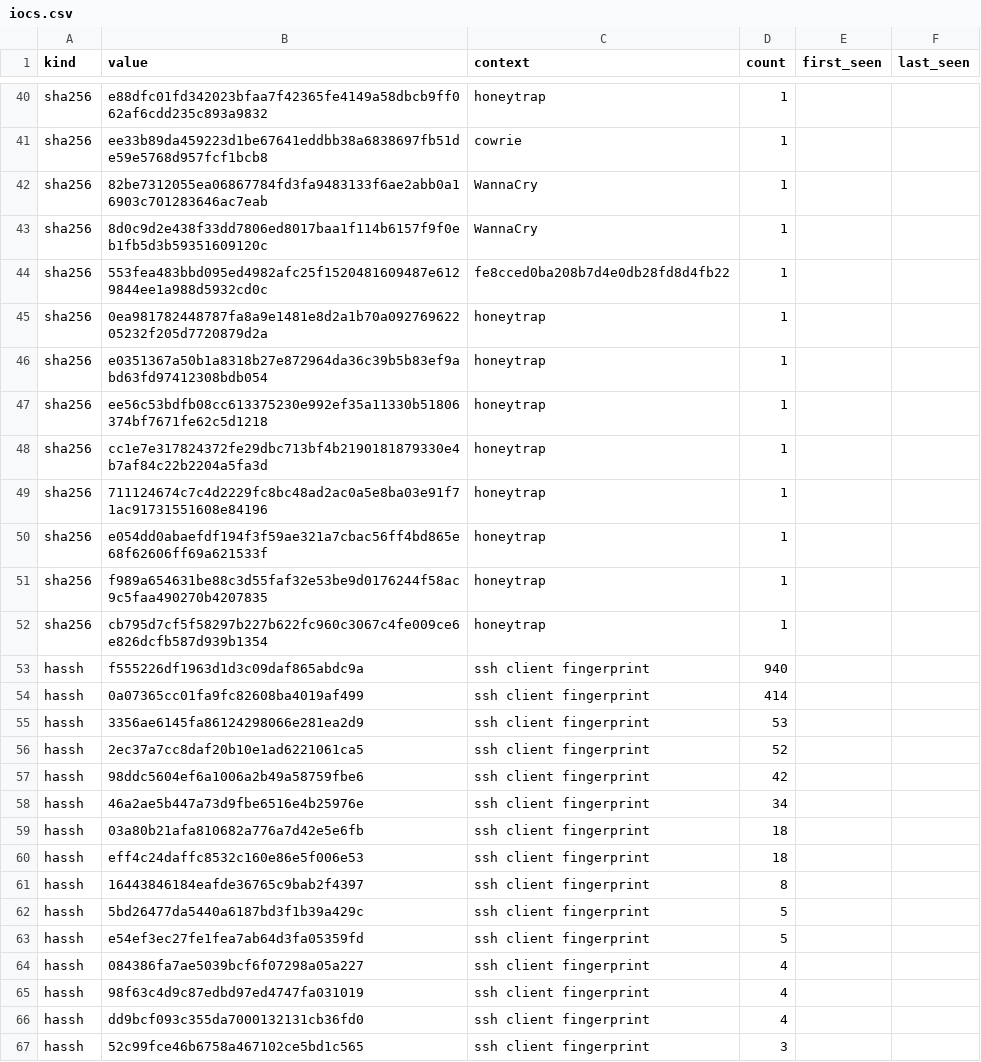
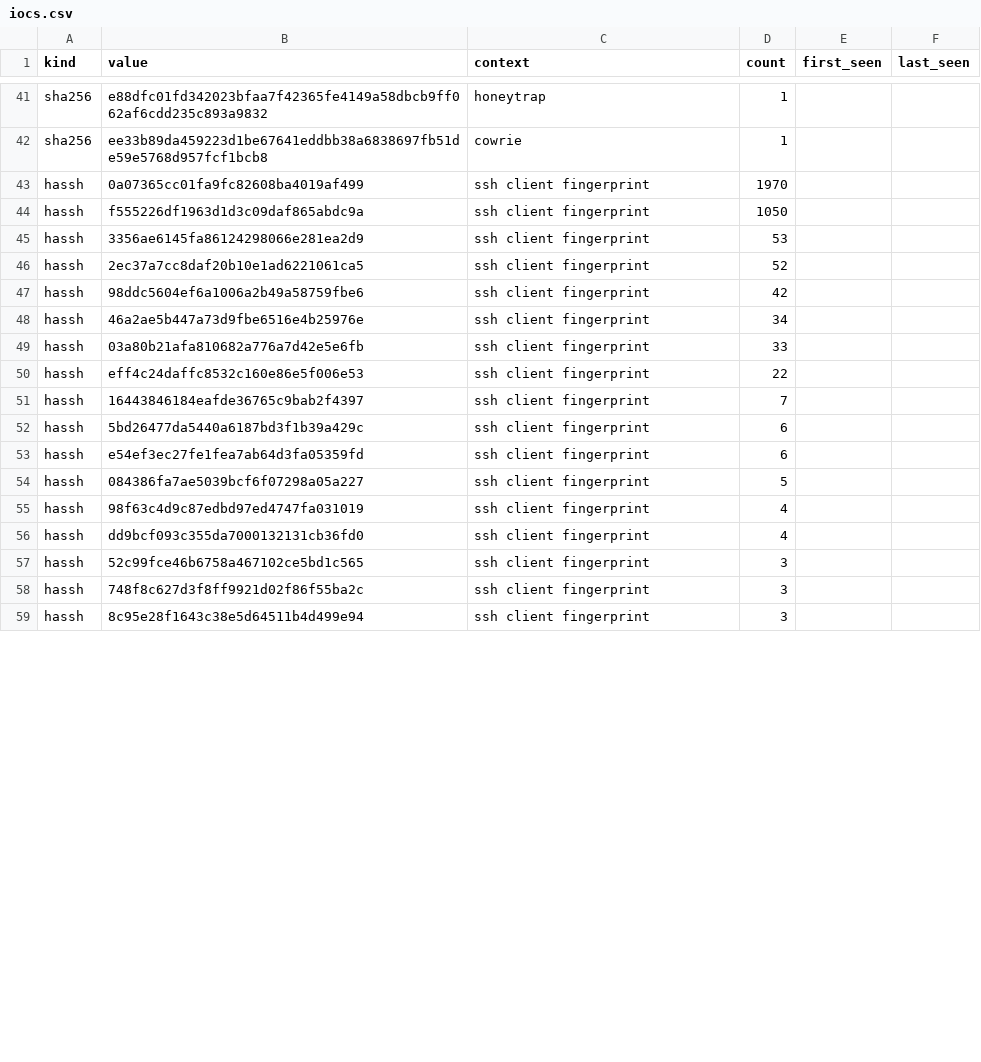
Before and after one commit to unerror/security, a CSV file: feeds/honeypot/iocs.csv, drawn as a sheet; only a part is shown, gaps mark what is left out; the shorter side is filled out with more unchanged rows; the diff covers the shown part only.

```diff
--- a/feeds/honeypot/iocs.csv
+++ b/feeds/honeypot/iocs.csv
@@ -41,15 +42,4 @@ sha256,e88dfc01fd342023bfaa7f42365fe4149a58dbcb9ff062af6cdd235c893a9832,honeytra
 sha256,ee33b89da459223d1be67641eddbb38a6838697fb51de59e5768d957fcf1bcb8,cowrie,1,,
-sha256,82be7312055ea06867784fd3fa9483133f6ae2abb0a16903c701283646ac7eab,WannaCry,1,,
-sha256,8d0c9d2e438f33dd7806ed8017baa1f114b6157f9f0eb1fb5d3b59351609120c,WannaCry,1,,
-sha256,553fea483bbd095ed4982afc25f1520481609487e6129844ee1a988d5932cd0c,fe8cced0ba208b7d4e0db28fd8d4fb22,1,,
-sha256,0ea981782448787fa8a9e1481e8d2a1b70a09276962205232f205d7720879d2a,honeytrap,1,,
-sha256,e0351367a50b1a8318b27e872964da36c39b5b83ef9abd63fd97412308bdb054,honeytrap,1,,
-sha256,ee56c53bdfb08cc613375230e992ef35a11330b51806374bf7671fe62c5d1218,honeytrap,1,,
-sha256,cc1e7e317824372fe29dbc713bf4b2190181879330e4b7af84c22b2204a5fa3d,honeytrap,1,,
-sha256,711124674c7c4d2229fc8bc48ad2ac0a5e8ba03e91f71ac91731551608e84196,honeytrap,1,,
-sha256,e054dd0abaefdf194f3f59ae321a7cbac56ff4bd865e68f62606ff69a621533f,honeytrap,1,,
-sha256,f989a654631be88c3d55faf32e53be9d0176244f58ac9c5faa490270b4207835,honeytrap,1,,
-sha256,cb795d7cf5f58297b227b622fc960c3067c4fe009ce6e826dcfb587d939b1354,honeytrap,1,,
-hassh,f555226df1963d1d3c09daf865abdc9a,ssh client fingerprint,940,,
-hassh,0a07365cc01fa9fc82608ba4019af499,ssh client fingerprint,414,,
+hassh,0a07365cc01fa9fc82608ba4019af499,ssh client fingerprint,1970,,
+hassh,f555226df1963d1d3c09daf865abdc9a,ssh client fingerprint,1050,,
 hassh,3356ae6145fa86124298066e281ea2d9,ssh client fingerprint,53,,
@@ -58,8 +48,8 @@ hassh,98ddc5604ef6a1006a2b49a58759fbe6,ssh client fingerprint,42,,
 hassh,46a2ae5b447a73d9fbe6516e4b25976e,ssh client fingerprint,34,,
-hassh,03a80b21afa810682a776a7d42e5e6fb,ssh client fingerprint,18,,
-hassh,eff4c24daffc8532c160e86e5f006e53,ssh client fingerprint,18,,
-hassh,16443846184eafde36765c9bab2f4397,ssh client fingerprint,8,,
-hassh,5bd26477da5440a6187bd3f1b39a429c,ssh client fingerprint,5,,
-hassh,e54ef3ec27fe1fea7ab64d3fa05359fd,ssh client fingerprint,5,,
-hassh,084386fa7ae5039bcf6f07298a05a227,ssh client fingerprint,4,,
+hassh,03a80b21afa810682a776a7d42e5e6fb,ssh client fingerprint,33,,
+hassh,eff4c24daffc8532c160e86e5f006e53,ssh client fingerprint,22,,
+hassh,16443846184eafde36765c9bab2f4397,ssh client fingerprint,7,,
+hassh,5bd26477da5440a6187bd3f1b39a429c,ssh client fingerprint,6,,
+hassh,e54ef3ec27fe1fea7ab64d3fa05359fd,ssh client fingerprint,6,,
+hassh,084386fa7ae5039bcf6f07298a05a227,ssh client fingerprint,5,,
 hassh,98f63c4d9c87edbd97ed4747fa031019,ssh client fingerprint,4,,
```
Also changed, not shown: 8 added rows, 2 removed rows, 6 moved rows and 5 edited cells elsewhere in this file, 17 other files.
